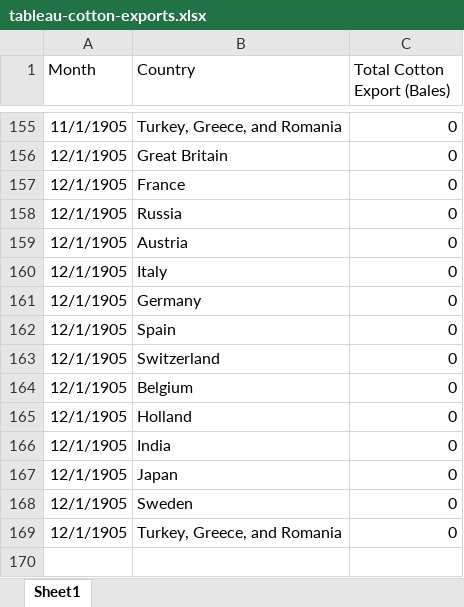
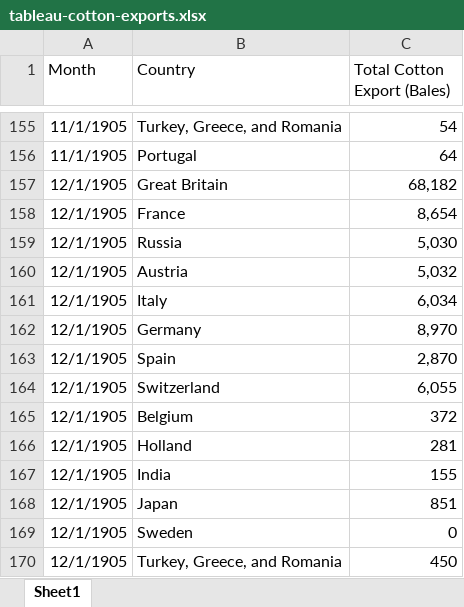
Before and after one commit to dig-eg-gaz/samples, an Excel workbook: tableau-cotton-exports.xlsx, sheet Sheet1, drawn as a sheet; only a part is shown, gaps mark what is left out; values as stored, in another font and other column widths than the file's, no borders; addresses are those after the commit; the diff covers the shown part only; the diff names each change by its address in the sheet, - before the commit and + after, or states it on an @@ line.

```diff
--- a/tableau-cotton-exports.xlsx (sheet Sheet1)
+++ b/tableau-cotton-exports.xlsx (sheet Sheet1)
-C155 (Total Cotton Export (Bales)): 0
+C155 (Total Cotton Export (Bales)): 54
+row 156: 11/1/1905 | Portugal | 64
-C157 (Total Cotton Export (Bales)): 0
+C157 (Total Cotton Export (Bales)): 68,182
-C158 (Total Cotton Export (Bales)): 0
+C158 (Total Cotton Export (Bales)): 8,654
-C159 (Total Cotton Export (Bales)): 0
+C159 (Total Cotton Export (Bales)): 5,030
-C160 (Total Cotton Export (Bales)): 0
+C160 (Total Cotton Export (Bales)): 5,032
-C161 (Total Cotton Export (Bales)): 0
+C161 (Total Cotton Export (Bales)): 6,034
-C162 (Total Cotton Export (Bales)): 0
+C162 (Total Cotton Export (Bales)): 8,970
-C163 (Total Cotton Export (Bales)): 0
+C163 (Total Cotton Export (Bales)): 2,870
-C164 (Total Cotton Export (Bales)): 0
+C164 (Total Cotton Export (Bales)): 6,055
-C165 (Total Cotton Export (Bales)): 0
+C165 (Total Cotton Export (Bales)): 372
-C166 (Total Cotton Export (Bales)): 0
+C166 (Total Cotton Export (Bales)): 281
-C167 (Total Cotton Export (Bales)): 0
+C167 (Total Cotton Export (Bales)): 155
-C168 (Total Cotton Export (Bales)): 0
+C168 (Total Cotton Export (Bales)): 851
-C170 (Total Cotton Export (Bales)): 0
+C170 (Total Cotton Export (Bales)): 450
```
Also changed, not shown: 50 edited cells elsewhere in this sheet.
